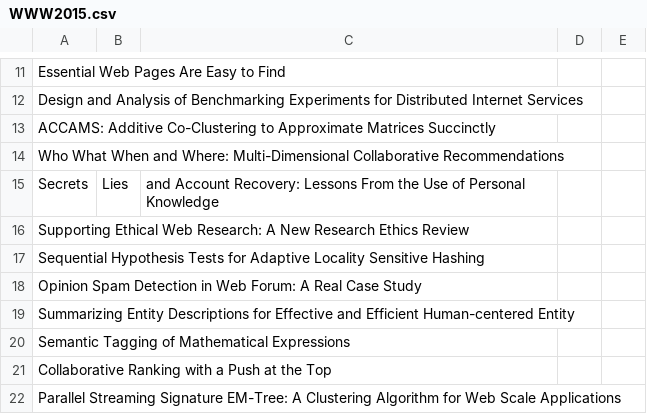
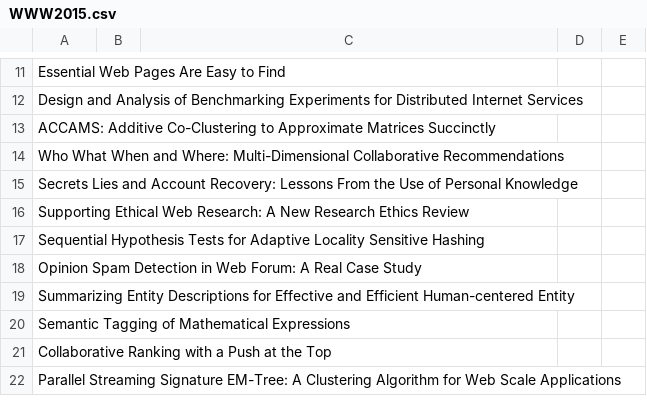
Before and after one commit to KuangyiZhu/ML_Survey, a CSV file: PaperSurveys/WWW2015.csv, drawn as a sheet; only a part is shown, gaps mark what is left out; removed rows and columns are numbered as before the commit, all else as after; the diff names each change by its address in the sheet, - before the commit and + after, or states it on an @@ line.

Commit message:
Update WWW2015.csv

```diff
--- a/PaperSurveys/WWW2015.csv
+++ b/PaperSurveys/WWW2015.csv
-row 15: Secrets | Lies | and Account Recovery: Lessons From the Use of Personal Knowledge
+row 15: Secrets Lies and Account Recovery: Lessons From the Use of Personal Knowledge
```
